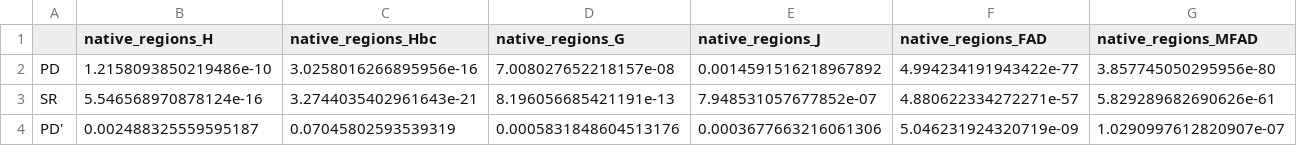
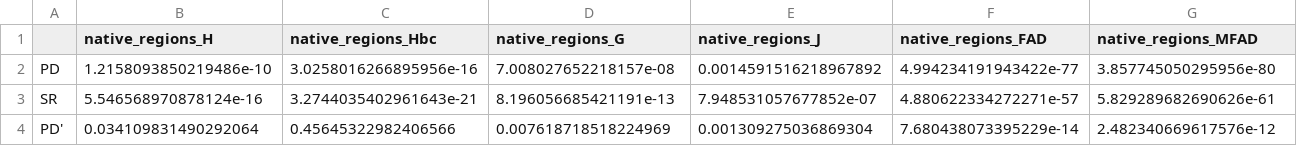
Before and after one commit to alrichardbollans/PhytoChemicalDiversity, a CSV file: analysis_of_diversity_in_native_regions/outputs/correlations/rare/correlations_p.csv, drawn as a sheet; only a part is shown; the diff covers the shown part only; the diff names each change by its address in the sheet, - before the commit and + after, or states it on an @@ line.

```diff
--- a/analysis_of_diversity_in_native_regions/outputs/correlations/rare/correlations_p.csv
+++ b/analysis_of_diversity_in_native_regions/outputs/correlations/rare/correlations_p.csv
-B4 (native_regions_H): 0.002488325559595187
+B4 (native_regions_H): 0.034109831490292064
-C4 (native_regions_Hbc): 0.07045802593539319
+C4 (native_regions_Hbc): 0.45645322982406566
-D4 (native_regions_G): 0.0005831848604513176
+D4 (native_regions_G): 0.007618718518224969
-E4 (native_regions_J): 0.0003677663216061306
+E4 (native_regions_J): 0.001309275036869304
-F4 (native_regions_FAD): 5.046231924320719e-09
+F4 (native_regions_FAD): 7.680438073395229e-14
-G4 (native_regions_MFAD): 1.0290997612820907e-07
+G4 (native_regions_MFAD): 2.482340669617576e-12
```
Also changed, not shown: 1 edited cell elsewhere in this file, analysis_of_diversity_in_native_regions/outputs/PD_SR_regression/SR-Independent PD.csv, analysis_of_diversity_in_native_regions/outputs/correlations/correlations.csv, 10 other files.
